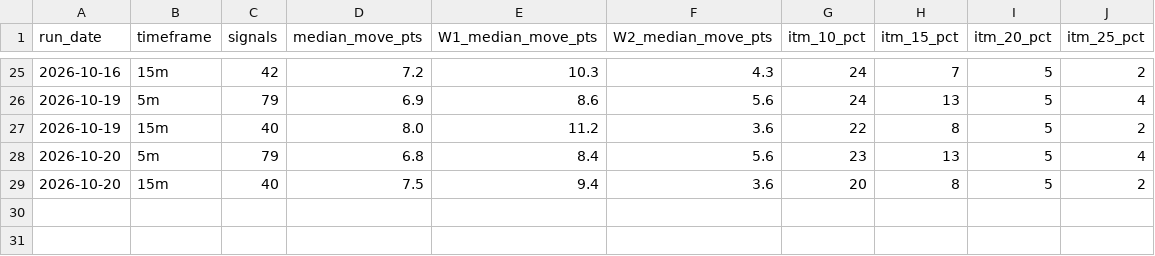
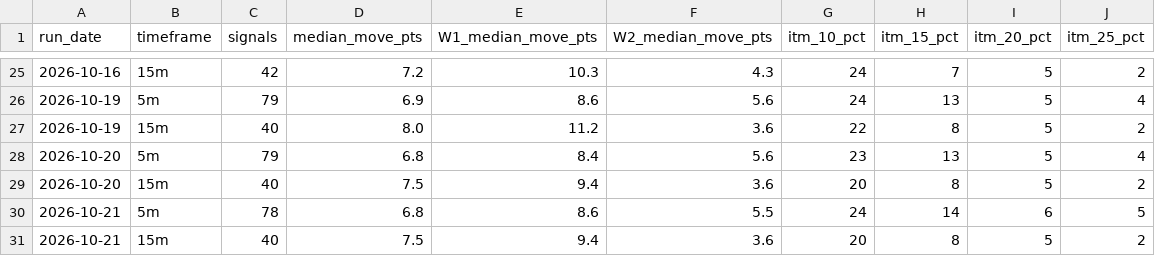
Before and after one commit to thetrinmillenia/belle-backtest, a CSV file: results/history.csv, drawn as a sheet; only a part is shown, gaps mark what is left out; the diff names each change by its address in the sheet, - before the commit and + after, or states it on an @@ line.

```diff
--- a/results/history.csv
+++ b/results/history.csv
+row 30: 2026-10-21 | 5m | 78 | 6.8 | 8.6 | 5.5 | 24 | 14 | 6 | 5
+row 31: 2026-10-21 | 15m | 40 | 7.5 | 9.4 | 3.6 | 20 | 8 | 5 | 2
```
Also changed, not shown: data/ESF.csv, data/NQF.csv, 4 other files.
